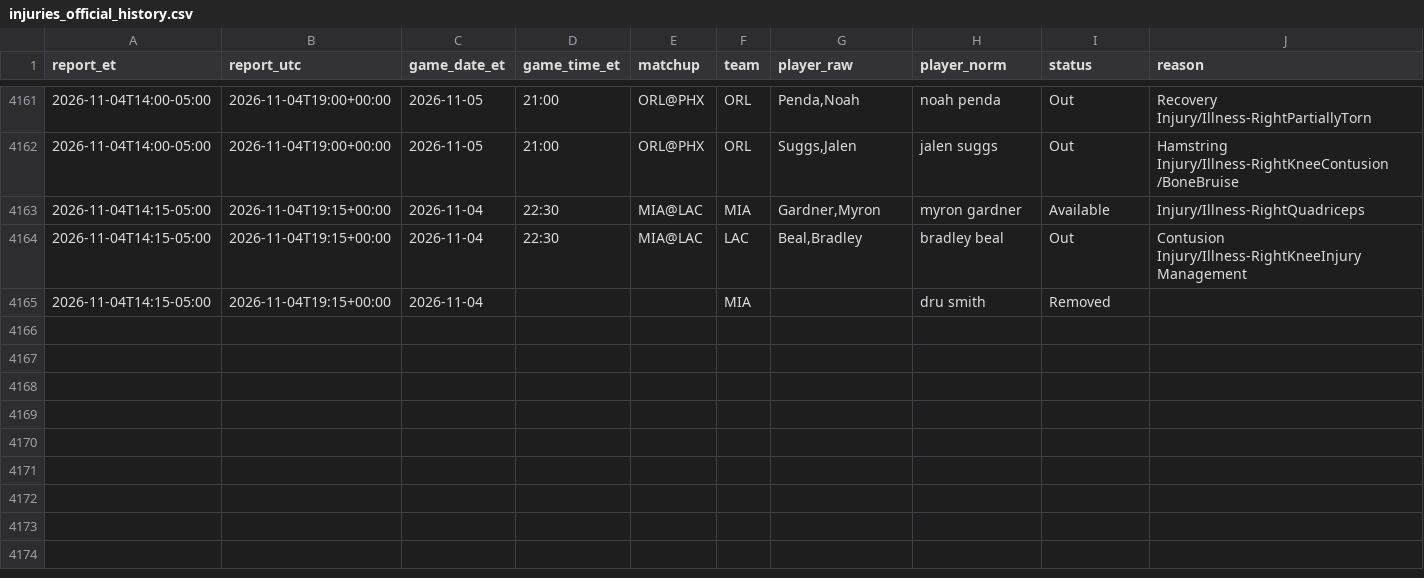
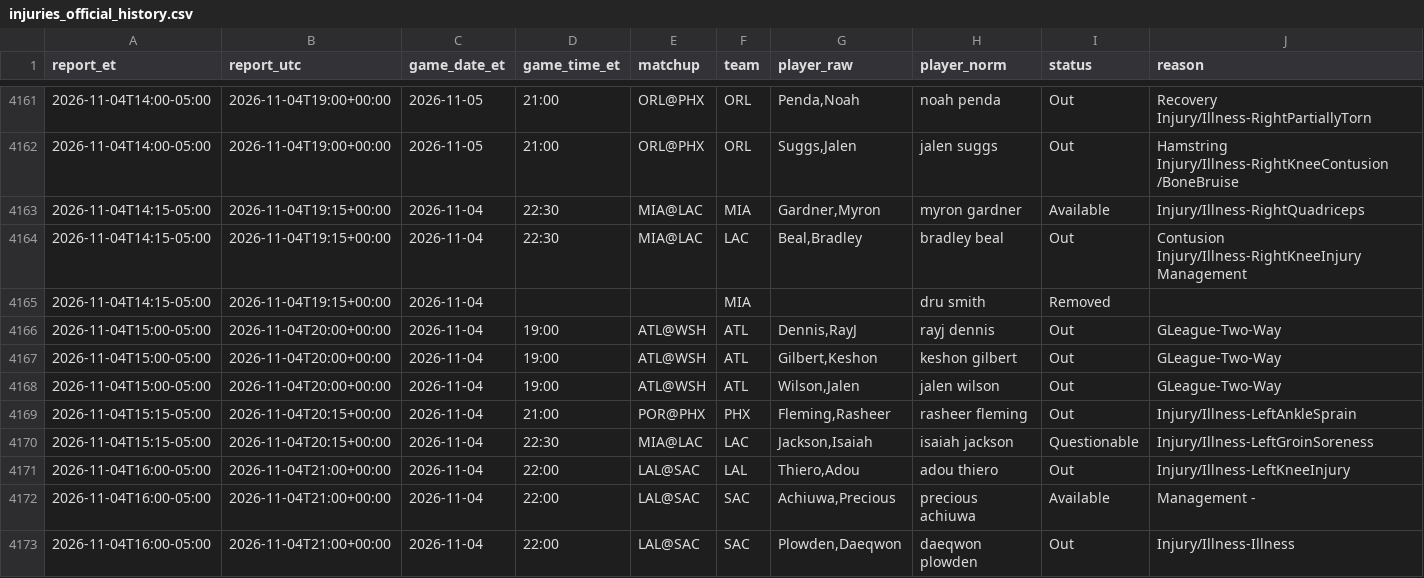
Before and after one commit to ryan7zoom/nba-props, a CSV file: data/injuries_official_history.csv, drawn as a sheet; only a part is shown, gaps mark what is left out; rows hold the shown columns only; the diff names each change by its address in the sheet, - before the commit and + after, or states it on an @@ line.

```diff
--- a/data/injuries_official_history.csv
+++ b/data/injuries_official_history.csv
+row 4166: 2026-11-04T15:00-05:00 | 2026-11-04T20:00+00:00 | 2026-11-04 | 19:00 | ATL@WSH | ATL | Dennis,RayJ | rayj dennis | Out | GLeague-Two-Way
+row 4167: 2026-11-04T15:00-05:00 | 2026-11-04T20:00+00:00 | 2026-11-04 | 19:00 | ATL@WSH | ATL | Gilbert,Keshon | keshon gilbert | Out | GLeague-Two-Way
+row 4168: 2026-11-04T15:00-05:00 | 2026-11-04T20:00+00:00 | 2026-11-04 | 19:00 | ATL@WSH | ATL | Wilson,Jalen | jalen wilson | Out | GLeague-Two-Way
+row 4169: 2026-11-04T15:15-05:00 | 2026-11-04T20:15+00:00 | 2026-11-04 | 21:00 | POR@PHX | PHX | Fleming,Rasheer | rasheer fleming | Out | Injury/Illness-LeftAnkleSprain
+row 4170: 2026-11-04T15:15-05:00 | 2026-11-04T20:15+00:00 | 2026-11-04 | 22:30 | MIA@LAC | LAC | Jackson,Isaiah | isaiah jackson | Questionable | Injury/Illness-LeftGroinSoreness
+row 4171: 2026-11-04T16:00-05:00 | 2026-11-04T21:00+00:00 | 2026-11-04 | 22:00 | LAL@SAC | LAL | Thiero,Adou | adou thiero | Out | Injury/Illness-LeftKneeInjury
+row 4172: 2026-11-04T16:00-05:00 | 2026-11-04T21:00+00:00 | 2026-11-04 | 22:00 | LAL@SAC | SAC | Achiuwa,Precious | precious achiuwa | Available | Management -
+row 4173: 2026-11-04T16:00-05:00 | 2026-11-04T21:00+00:00 | 2026-11-04 | 22:00 | LAL@SAC | SAC | Plowden,Daeqwon | daeqwon plowden | Out | Injury/Illness-Illness
```
Also changed, not shown: data/injuries_latest.csv, data/injuries_official_latest.csv, 18 other files.
